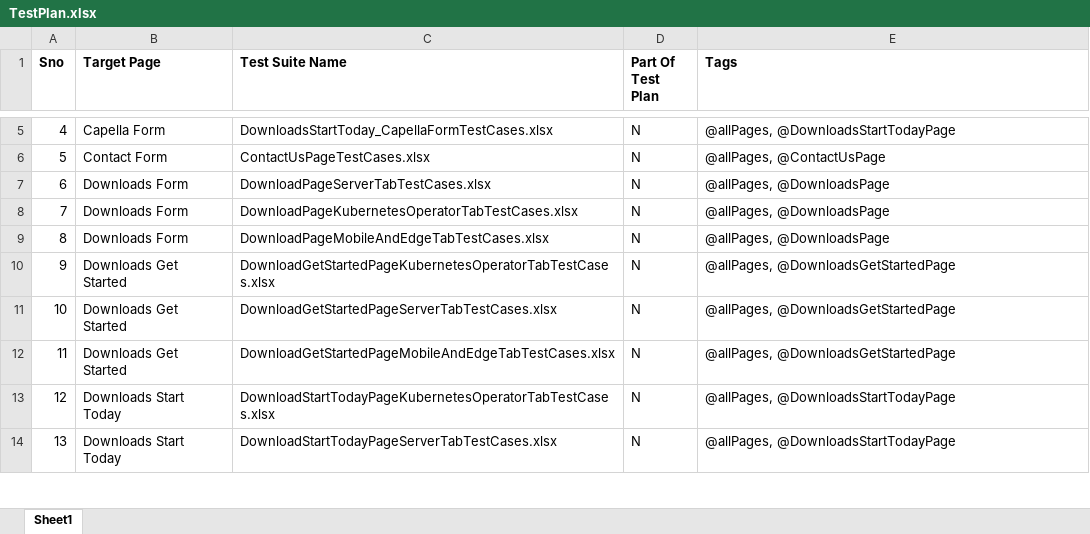
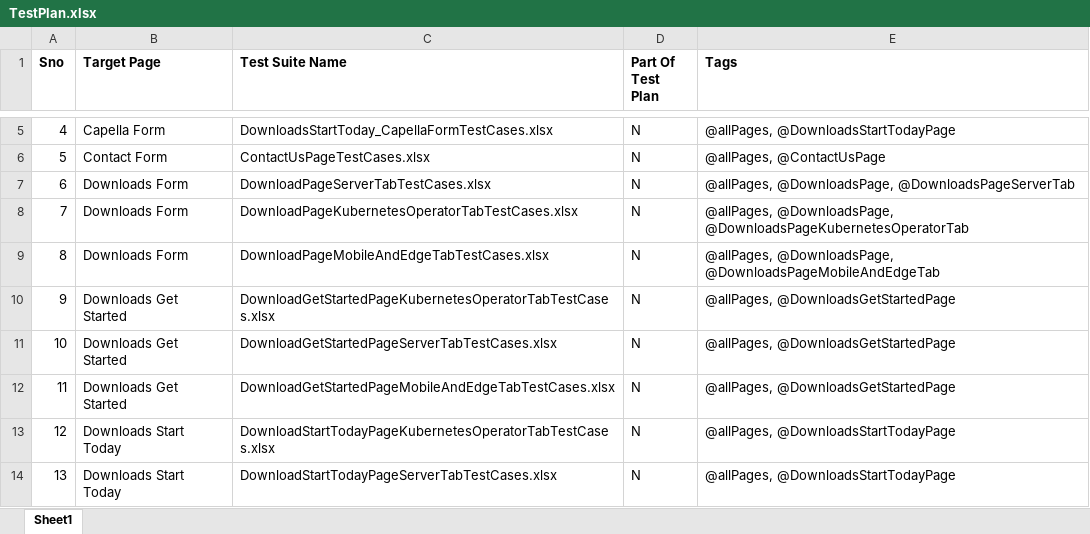
Before and after one commit to GurcharanJadaun/CouchBase, an Excel workbook: TestPlan.xlsx, sheet Sheet1, drawn as a sheet; only a part is shown, gaps mark what is left out; values as stored, in another font and other column widths than the file's, no borders; the diff names each change by its address in the sheet, - before the commit and + after, or states it on an @@ line.

```diff
--- a/TestPlan.xlsx (sheet Sheet1)
+++ b/TestPlan.xlsx (sheet Sheet1)
-E7 (Tags): @allPages, @DownloadsPage
+E7 (Tags): @allPages, @DownloadsPage, @DownloadsPageServerTab
-E8 (Tags): @allPages, @DownloadsPage
+E8 (Tags): @allPages, @DownloadsPage, @DownloadsPageKubernetesOperatorTab
-E9 (Tags): @allPages, @DownloadsPage
+E9 (Tags): @allPages, @DownloadsPage, @DownloadsPageMobileAndEdgeTab
```
Also changed, not shown: src/main/resources/FeatureFiles/DownloadPageServerTabTestCases.xlsx, 3 other files.
